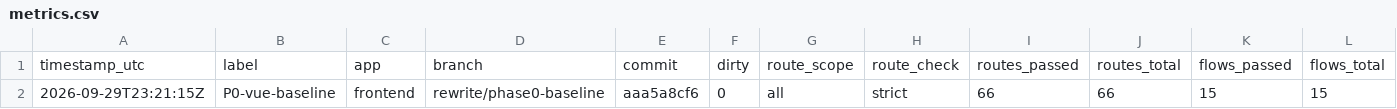
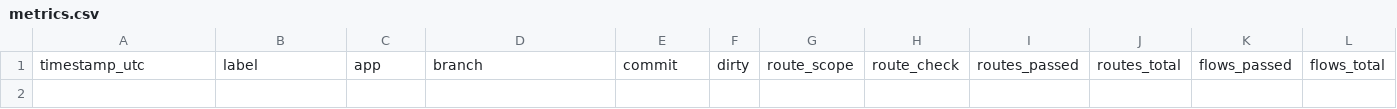
Before and after one commit to roastedTomato/mealie, a CSV file: rewrite-evidence/metrics.csv, drawn as a sheet; only a part is shown; rows hold the shown columns only; the diff names each change by its address in the sheet, - before the commit and + after, or states it on an @@ line.

Commit message:
docs: document frontend rewrite testing strategy

```diff
--- a/rewrite-evidence/metrics.csv
+++ b/rewrite-evidence/metrics.csv
-row 2: 2026-09-29T23:21:15Z | P0-vue-baseline | frontend | rewrite/phase0-baseline | aaa5a8cf6 | 0 | all | strict | 66 | 66 | 15 | 15
```
Also changed, not shown: 15 other files.
